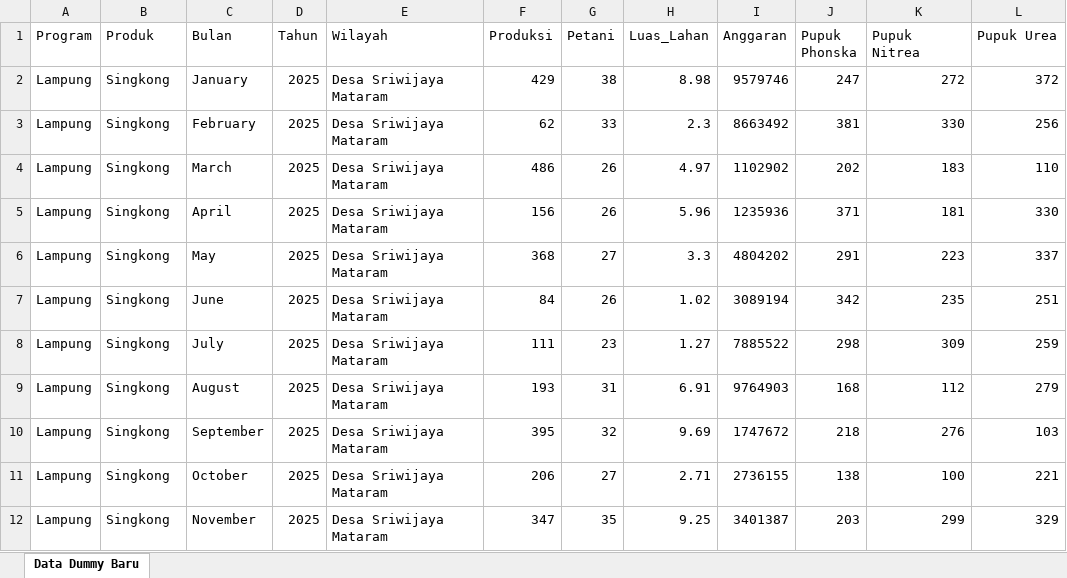
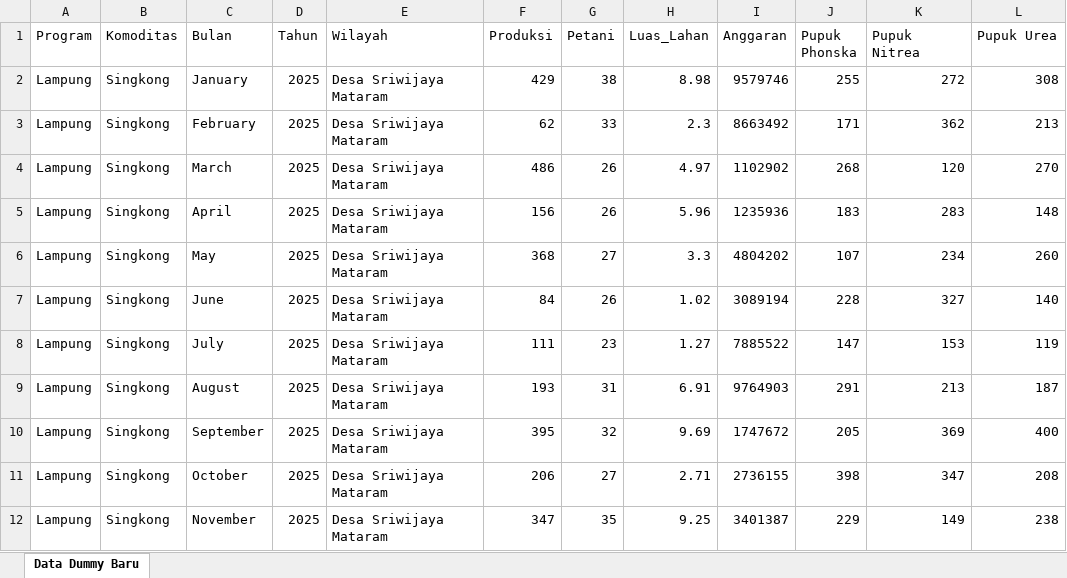
Before and after one commit to hugoevansa/DASHBOARD-TAJUMASE, an Excel workbook: data_panen_dummy.xlsx, sheet Data Dummy Baru, drawn as a sheet; only a part is shown; values as stored, in another font and other column widths than the file's, no borders; the diff covers the shown part only; the diff names each change by its address in the sheet, - before the commit and + after, or states it on an @@ line.

Commit message:
Add files via upload

```diff
--- a/data_panen_dummy.xlsx (sheet Data Dummy Baru)
+++ b/data_panen_dummy.xlsx (sheet Data Dummy Baru)
-B1: Produk
+B1: Komoditas
-J2 (Pupuk Phonska): 247
+J2 (Pupuk Phonska): 255
-L2 (Pupuk Urea): 372
+L2 (Pupuk Urea): 308
-J3 (Pupuk Phonska): 381
+J3 (Pupuk Phonska): 171
-K3 (Pupuk Nitrea): 330
+K3 (Pupuk Nitrea): 362
-L3 (Pupuk Urea): 256
+L3 (Pupuk Urea): 213
-J4 (Pupuk Phonska): 202
+J4 (Pupuk Phonska): 268
-K4 (Pupuk Nitrea): 183
+K4 (Pupuk Nitrea): 120
-L4 (Pupuk Urea): 110
+L4 (Pupuk Urea): 270
-J5 (Pupuk Phonska): 371
+J5 (Pupuk Phonska): 183
-K5 (Pupuk Nitrea): 181
+K5 (Pupuk Nitrea): 283
-L5 (Pupuk Urea): 330
+L5 (Pupuk Urea): 148
-J6 (Pupuk Phonska): 291
+J6 (Pupuk Phonska): 107
-K6 (Pupuk Nitrea): 223
+K6 (Pupuk Nitrea): 234
-L6 (Pupuk Urea): 337
+L6 (Pupuk Urea): 260
-J7 (Pupuk Phonska): 342
+J7 (Pupuk Phonska): 228
-K7 (Pupuk Nitrea): 235
+K7 (Pupuk Nitrea): 327
-L7 (Pupuk Urea): 251
+L7 (Pupuk Urea): 140
-J8 (Pupuk Phonska): 298
+J8 (Pupuk Phonska): 147
-K8 (Pupuk Nitrea): 309
+K8 (Pupuk Nitrea): 153
-L8 (Pupuk Urea): 259
+L8 (Pupuk Urea): 119
-J9 (Pupuk Phonska): 168
+J9 (Pupuk Phonska): 291
-K9 (Pupuk Nitrea): 112
+K9 (Pupuk Nitrea): 213
-L9 (Pupuk Urea): 279
+L9 (Pupuk Urea): 187
-J10 (Pupuk Phonska): 218
+J10 (Pupuk Phonska): 205
-K10 (Pupuk Nitrea): 276
+K10 (Pupuk Nitrea): 369
-L10 (Pupuk Urea): 103
+L10 (Pupuk Urea): 400
-J11 (Pupuk Phonska): 138
+J11 (Pupuk Phonska): 398
-K11 (Pupuk Nitrea): 100
+K11 (Pupuk Nitrea): 347
-L11 (Pupuk Urea): 221
+L11 (Pupuk Urea): 208
-J12 (Pupuk Phonska): 203
+J12 (Pupuk Phonska): 229
-K12 (Pupuk Nitrea): 299
+K12 (Pupuk Nitrea): 149
-L12 (Pupuk Urea): 329
+L12 (Pupuk Urea): 238
```
Also changed, not shown: 1404 edited cells elsewhere in this sheet.
